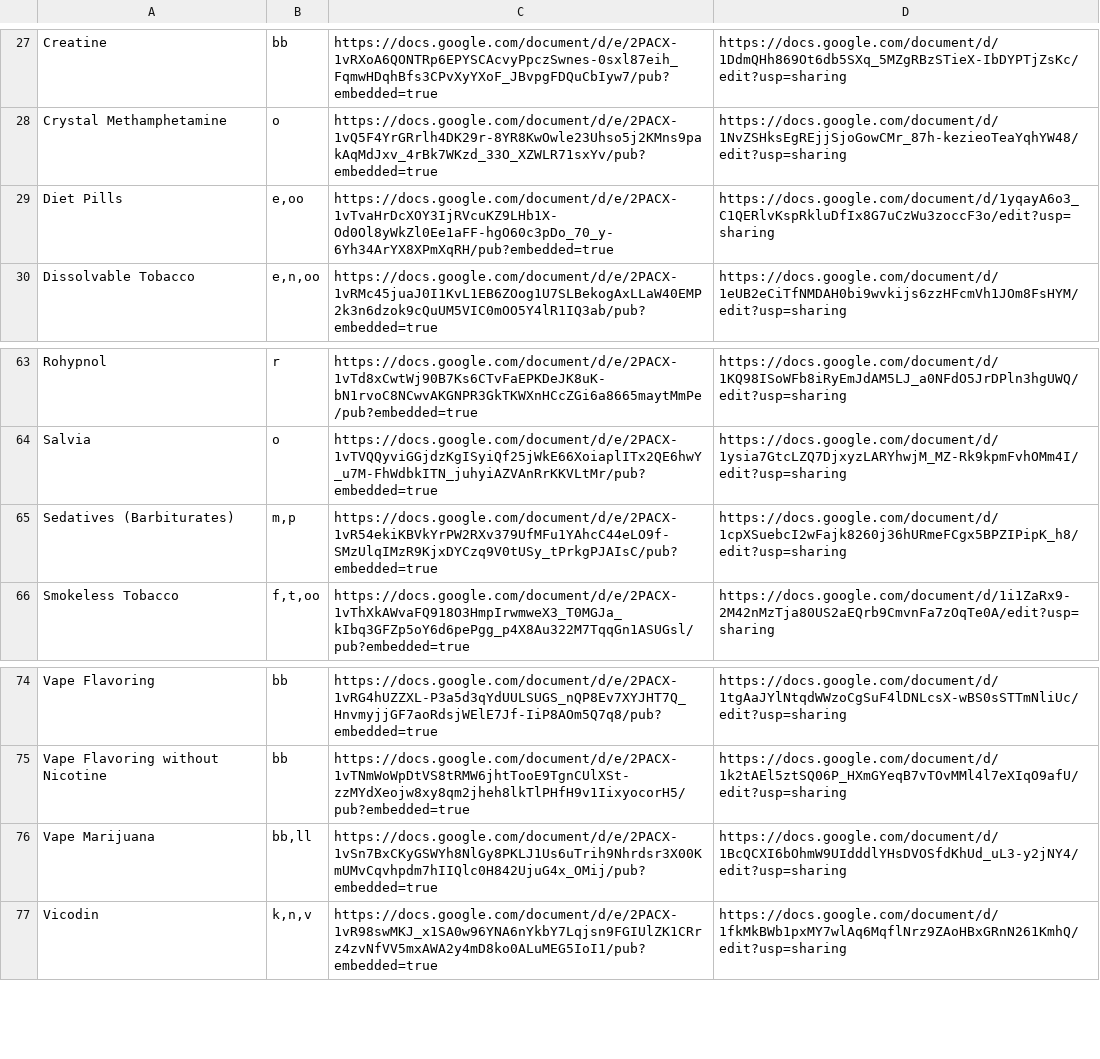
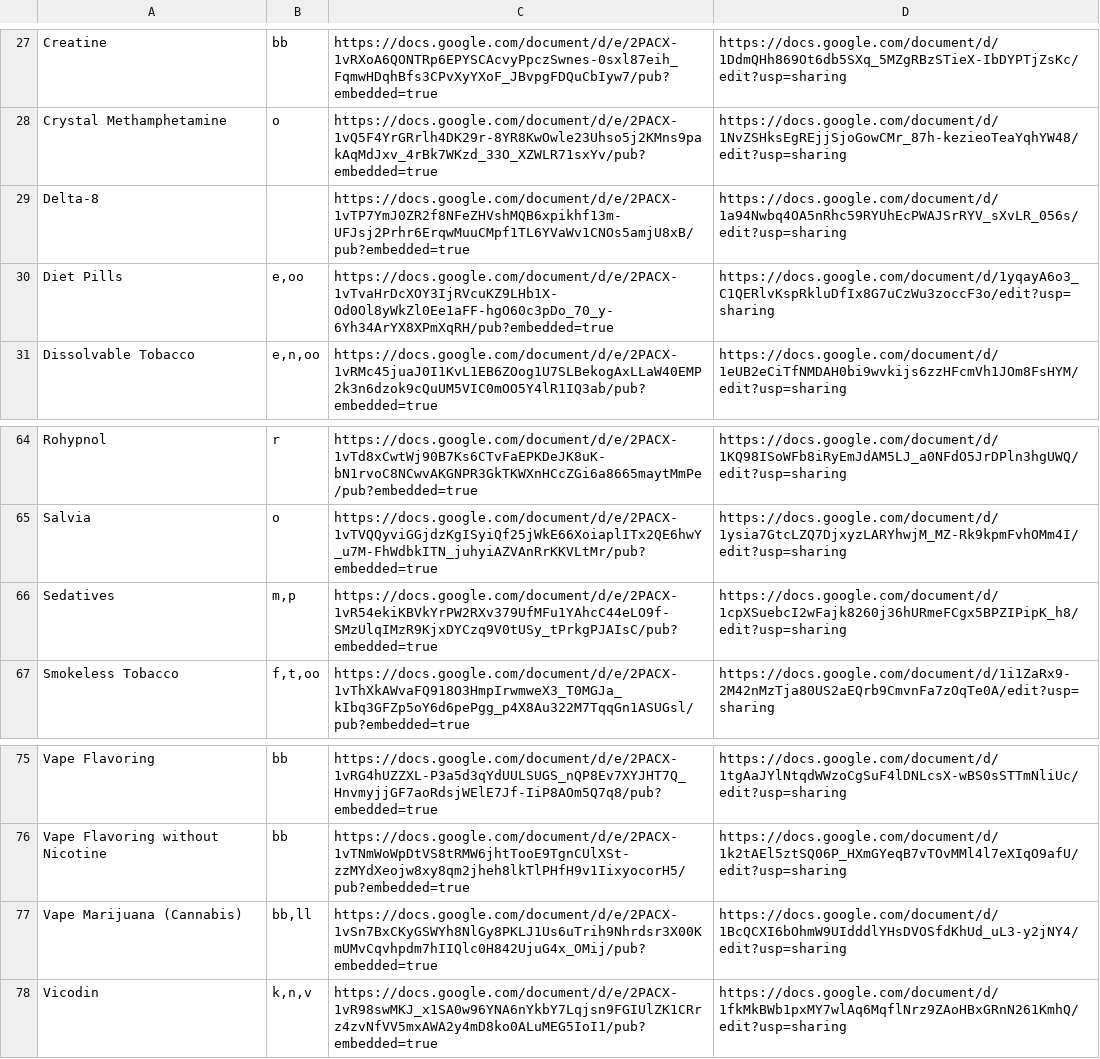
Before and after one commit to frscott/mtf, a CSV file: docs/bx-by/drug-prevalence-edits/drug-commentary.csv, drawn as a sheet; only a part is shown, gaps mark what is left out.

```diff
--- a/docs/bx-by/drug-prevalence-edits/drug-commentary.csv
+++ b/docs/bx-by/drug-prevalence-edits/drug-commentary.csv
@@ -28,2 +28,3 @@ Creatine,bb,https://docs.google.com/document/d/e/2PACX-1vRXoA6QONTRp6EPYSCAcvyPp
 Crystal Methamphetamine,o,https://docs.google.com/document/d/e/2PACX-1vQ5F4YrGRrlh4DK29r-8YR8KwOwle23Uhso5j2KMns9pakAqMdJxv_4rBk7WKzd_33O_XZWLR71sxYv/pub?embedded=true,https://docs.google.com/document/d/1NvZSHksEgREjjSjoGowCMr_87h-kezieoTeaYqhYW48/edit?usp=sharing
+Delta-8,,https://docs.google.com/document/d/e/2PACX-1vTP7YmJ0ZR2f8NFeZHVshMQB6xpikhf13m-UFJsj2Prhr6ErqwMuuCMpf1TL6YVaWv1CNOs5amjU8xB/pub?embedded=true,https://docs.google.com/document/d/1a94Nwbq4OA5nRhc59RYUhEcPWAJSrRYV_sXvLR_056s/edit?usp=sharing
 Diet Pills,"e,oo",https://docs.google.com/document/d/e/2PACX-1vTvaHrDcXOY3IjRVcuKZ9LHb1X-Od0Ol8yWkZl0Ee1aFF-hgO60c3pDo_70_y-6Yh34ArYX8XPmXqRH/pub?embedded=true,https://docs.google.com/document/d/1yqayA6o3_C1QERlvKspRkluDfIx8G7uCzWu3zoccF3o/edit?usp=sharing
@@ -64,3 +65,3 @@ Rohypnol,r,https://docs.google.com/document/d/e/2PACX-1vTd8xCwtWj90B7Ks6CTvFaEPK
 Salvia,o,https://docs.google.com/document/d/e/2PACX-1vTVQQyviGGjdzKgISyiQf25jWkE66XoiaplITx2QE6hwY_u7M-FhWdbkITN_juhyiAZVAnRrKKVLtMr/pub?embedded=true,https://docs.google.com/document/d/1ysia7GtcLZQ7DjxyzLARYhwjM_MZ-Rk9kpmFvhOMm4I/edit?usp=sharing
-Sedatives (Barbiturates),"m,p",https://docs.google.com/document/d/e/2PACX-1vR54ekiKBVkYrPW2RXv379UfMFu1YAhcC44eLO9f-SMzUlqIMzR9KjxDYCzq9V0tUSy_tPrkgPJAIsC/pub?embedded=true,https://docs.google.com/document/d/1cpXSuebcI2wFajk8260j36hURmeFCgx5BPZIPipK_h8/edit?usp=sharing
+Sedatives,"m,p",https://docs.google.com/document/d/e/2PACX-1vR54ekiKBVkYrPW2RXv379UfMFu1YAhcC44eLO9f-SMzUlqIMzR9KjxDYCzq9V0tUSy_tPrkgPJAIsC/pub?embedded=true,https://docs.google.com/document/d/1cpXSuebcI2wFajk8260j36hURmeFCgx5BPZIPipK_h8/edit?usp=sharing
 Smokeless Tobacco,"f,t,oo",https://docs.google.com/document/d/e/2PACX-1vThXkAWvaFQ918O3HmpIrwmweX3_T0MGJa_kIbq3GFZp5oY6d6pePgg_p4X8Au322M7TqqGn1ASUGsl/pub?embedded=true,https://docs.google.com/document/d/1i1ZaRx9-2M42nMzTja80US2aEQrb9CmvnFa7zOqTe0A/edit?usp=sharing
@@ -75,3 +76,3 @@ Vape Flavoring,bb,https://docs.google.com/document/d/e/2PACX-1vRG4hUZZXL-P3a5d3q
 Vape Flavoring without Nicotine,bb,https://docs.google.com/document/d/e/2PACX-1vTNmWoWpDtVS8tRMW6jhtTooE9TgnCUlXSt-zzMYdXeojw8xy8qm2jheh8lkTlPHfH9v1IixyocorH5/pub?embedded=true,https://docs.google.com/document/d/1k2tAEl5ztSQ06P_HXmGYeqB7vTOvMMl4l7eXIqO9afU/edit?usp=sharing
-Vape Marijuana,"bb,ll",https://docs.google.com/document/d/e/2PACX-1vSn7BxCKyGSWYh8NlGy8PKLJ1Us6uTrih9Nhrdsr3X00KmUMvCqvhpdm7hIIQlc0H842UjuG4x_OMij/pub?embedded=true,https://docs.google.com/document/d/1BcQCXI6bOhmW9UIdddlYHsDVOSfdKhUd_uL3-y2jNY4/edit?usp=sharing
+Vape Marijuana (Cannabis),"bb,ll",https://docs.google.com/document/d/e/2PACX-1vSn7BxCKyGSWYh8NlGy8PKLJ1Us6uTrih9Nhrdsr3X00KmUMvCqvhpdm7hIIQlc0H842UjuG4x_OMij/pub?embedded=true,https://docs.google.com/document/d/1BcQCXI6bOhmW9UIdddlYHsDVOSfdKhUd_uL3-y2jNY4/edit?usp=sharing
 Vicodin,"k,n,v",https://docs.google.com/document/d/e/2PACX-1vR98swMKJ_x1SA0w96YNA6nYkbY7Lqjsn9FGIUlZK1CRrz4zvNfVV5mxAWA2y4mD8ko0ALuMEG5IoI1/pub?embedded=true,https://docs.google.com/document/d/1fkMkBWb1pxMY7wlAq6MqflNrz9ZAoHBxGRnN261KmhQ/edit?usp=sharing
```
Also changed, not shown: 4 other files.
